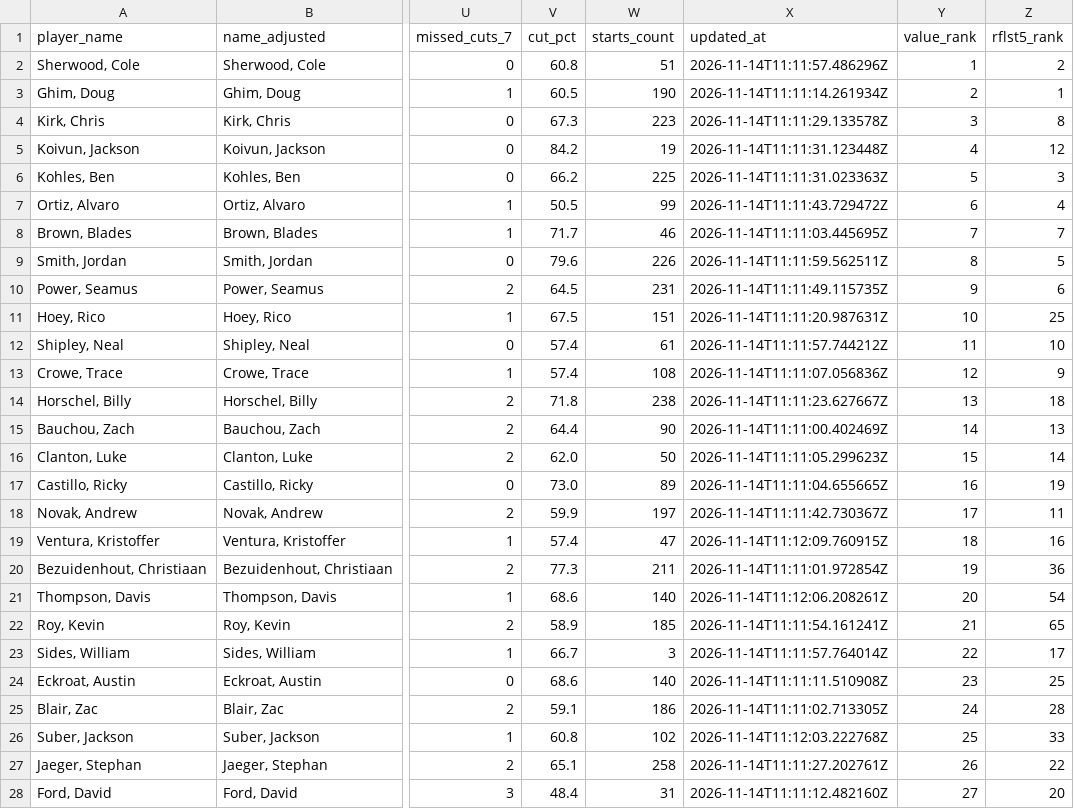
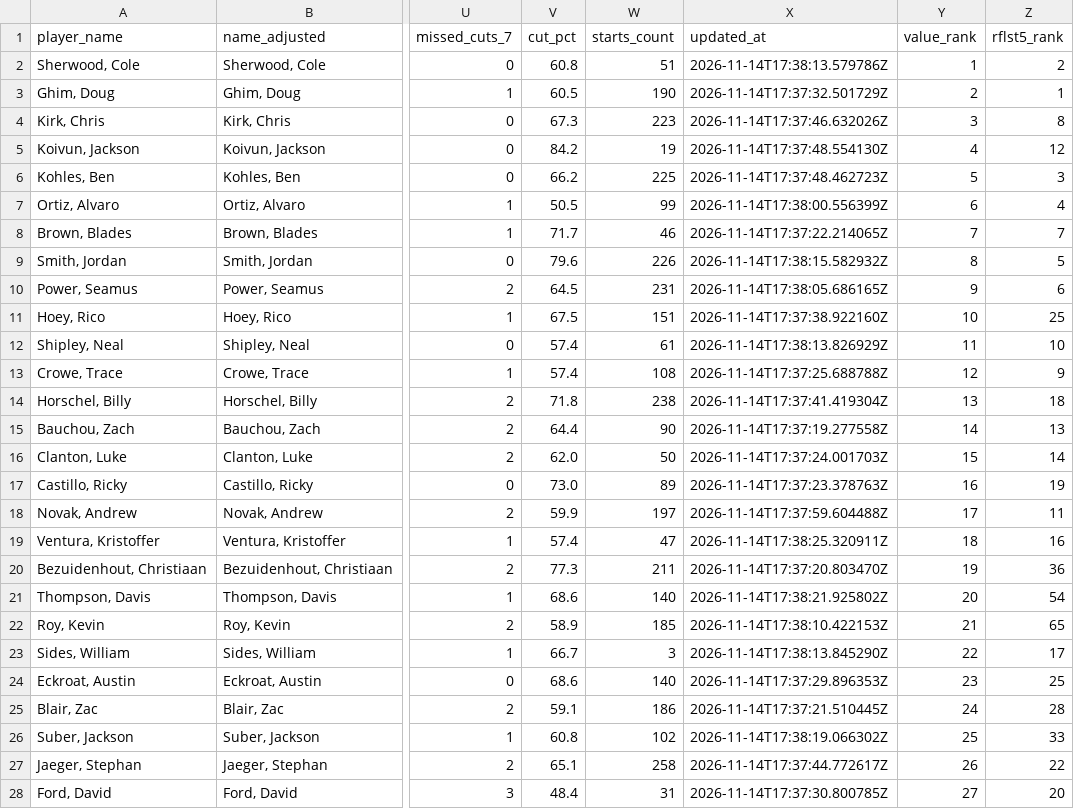
Before and after one commit to 925Sports/pga-tour-data, a CSV file: data/recent_form.csv, drawn as a sheet; only a part is shown, gaps mark what is left out; the diff covers the shown part only; the diff names each change by its address in the sheet, - before the commit and + after, or states it on an @@ line.

```diff
--- a/data/recent_form.csv
+++ b/data/recent_form.csv
-X2 (updated_at): 2026-11-14T11:11:57.486296Z
+X2 (updated_at): 2026-11-14T17:38:13.579786Z
-X3 (updated_at): 2026-11-14T11:11:14.261934Z
+X3 (updated_at): 2026-11-14T17:37:32.501729Z
-X4 (updated_at): 2026-11-14T11:11:29.133578Z
+X4 (updated_at): 2026-11-14T17:37:46.632026Z
-X5 (updated_at): 2026-11-14T11:11:31.123448Z
+X5 (updated_at): 2026-11-14T17:37:48.554130Z
-X6 (updated_at): 2026-11-14T11:11:31.023363Z
+X6 (updated_at): 2026-11-14T17:37:48.462723Z
-X7 (updated_at): 2026-11-14T11:11:43.729472Z
+X7 (updated_at): 2026-11-14T17:38:00.556399Z
-X8 (updated_at): 2026-11-14T11:11:03.445695Z
+X8 (updated_at): 2026-11-14T17:37:22.214065Z
-X9 (updated_at): 2026-11-14T11:11:59.562511Z
+X9 (updated_at): 2026-11-14T17:38:15.582932Z
-X10 (updated_at): 2026-11-14T11:11:49.115735Z
+X10 (updated_at): 2026-11-14T17:38:05.686165Z
-X11 (updated_at): 2026-11-14T11:11:20.987631Z
+X11 (updated_at): 2026-11-14T17:37:38.922160Z
-X12 (updated_at): 2026-11-14T11:11:57.744212Z
+X12 (updated_at): 2026-11-14T17:38:13.826929Z
-X13 (updated_at): 2026-11-14T11:11:07.056836Z
+X13 (updated_at): 2026-11-14T17:37:25.688788Z
-X14 (updated_at): 2026-11-14T11:11:23.627667Z
+X14 (updated_at): 2026-11-14T17:37:41.419304Z
-X15 (updated_at): 2026-11-14T11:11:00.402469Z
+X15 (updated_at): 2026-11-14T17:37:19.277558Z
-X16 (updated_at): 2026-11-14T11:11:05.299623Z
+X16 (updated_at): 2026-11-14T17:37:24.001703Z
-X17 (updated_at): 2026-11-14T11:11:04.655665Z
+X17 (updated_at): 2026-11-14T17:37:23.378763Z
-X18 (updated_at): 2026-11-14T11:11:42.730367Z
+X18 (updated_at): 2026-11-14T17:37:59.604488Z
-X19 (updated_at): 2026-11-14T11:12:09.760915Z
+X19 (updated_at): 2026-11-14T17:38:25.320911Z
-X20 (updated_at): 2026-11-14T11:11:01.972854Z
+X20 (updated_at): 2026-11-14T17:37:20.803470Z
-X21 (updated_at): 2026-11-14T11:12:06.208261Z
+X21 (updated_at): 2026-11-14T17:38:21.925802Z
-X22 (updated_at): 2026-11-14T11:11:54.161241Z
+X22 (updated_at): 2026-11-14T17:38:10.422153Z
-X23 (updated_at): 2026-11-14T11:11:57.764014Z
+X23 (updated_at): 2026-11-14T17:38:13.845290Z
-X24 (updated_at): 2026-11-14T11:11:11.510908Z
+X24 (updated_at): 2026-11-14T17:37:29.896353Z
-X25 (updated_at): 2026-11-14T11:11:02.713305Z
+X25 (updated_at): 2026-11-14T17:37:21.510445Z
-X26 (updated_at): 2026-11-14T11:12:03.222768Z
+X26 (updated_at): 2026-11-14T17:38:19.066302Z
-X27 (updated_at): 2026-11-14T11:11:27.202761Z
+X27 (updated_at): 2026-11-14T17:37:44.772617Z
-X28 (updated_at): 2026-11-14T11:11:12.482160Z
+X28 (updated_at): 2026-11-14T17:37:30.800785Z
```
Also changed, not shown: 93 edited cells elsewhere in this file, 1 other file.
